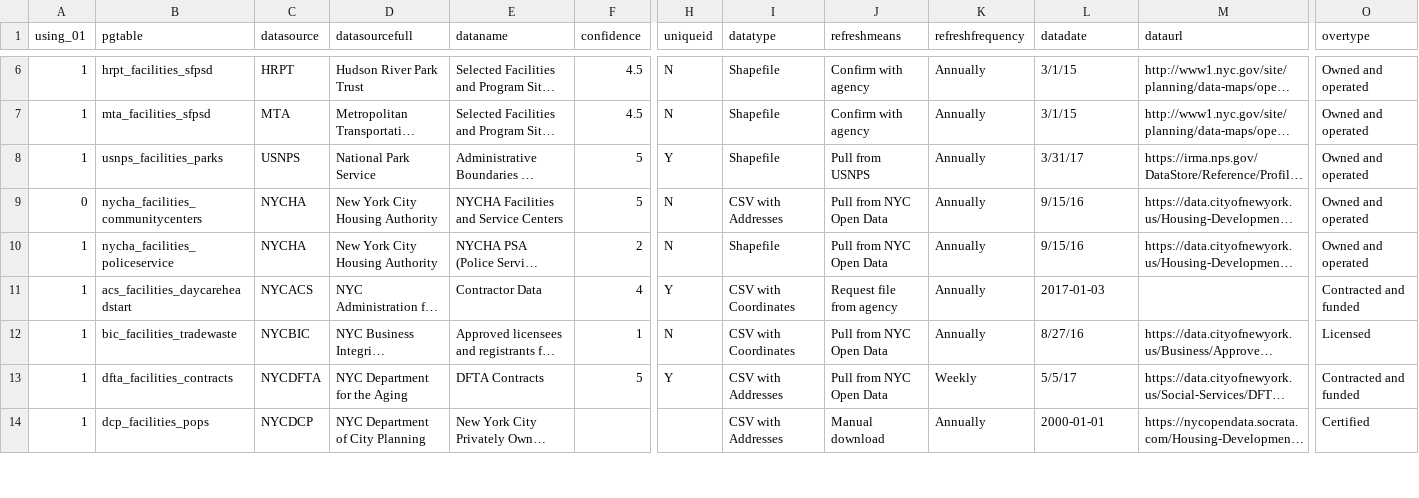
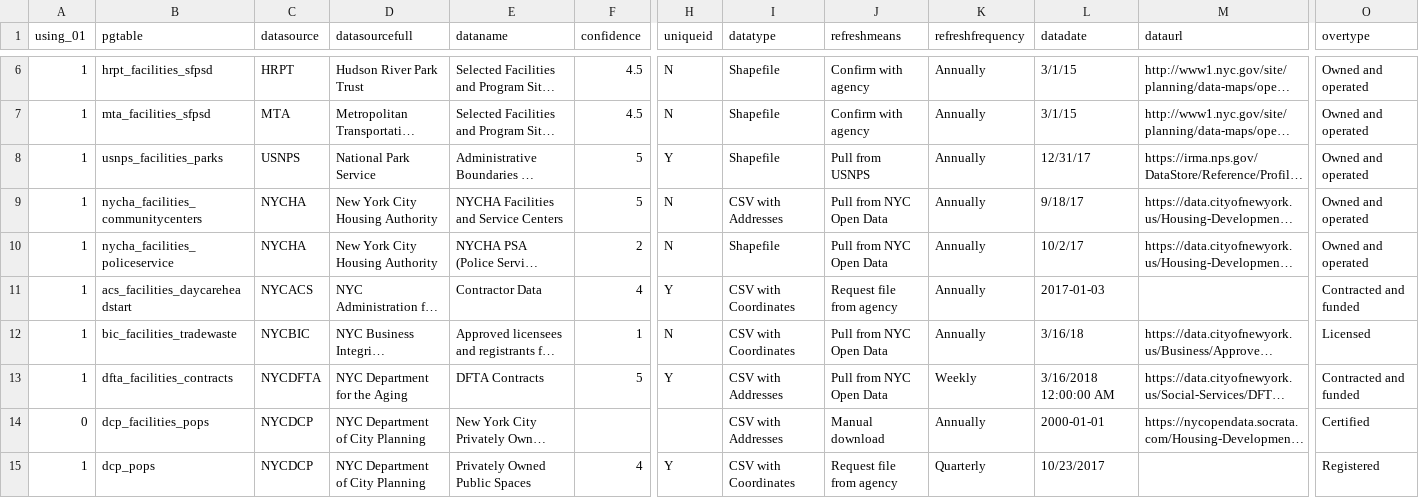
Before and after one commit to NYCPlanning/db-facilities-old, a CSV file: output/facdb_datasources.csv, drawn as a sheet; only a part is shown, gaps mark what is left out; long unchanged cells end in …; rows hold the shown columns only; the diff covers the shown part only; the diff names each change by its address in the sheet, - before the commit and + after, or states it on an @@ line.

Commit message:
pulling down latest output file

```diff
--- a/output/facdb_datasources.csv
+++ b/output/facdb_datasources.csv
-L8 (datadate): 3/31/17
+L8 (datadate): 12/31/17
-A9 (using_01): 0
+A9 (using_01): 1
-L9 (datadate): 9/15/16
+L9 (datadate): 9/18/17
-L10 (datadate): 9/15/16
+L10 (datadate): 10/2/17
-L12 (datadate): 8/27/16
+L12 (datadate): 3/16/18
-L13 (datadate): 5/5/17
+L13 (datadate): 3/16/2018 12:00:00 AM
-A14 (using_01): 1
+A14 (using_01): 0
+row 15: 1 | dcp_pops | NYCDCP | NYC Department of City Planning | Privately Owned Public Spaces | 4 | Y | CSV with Coordinates | Request file from agency | Quarterly | 10/23/2017 |  | Registered
```
Also changed, not shown: 4 added rows, 2 removed rows, 6 moved rows and 14 edited cells elsewhere in this file, 2 other files.
